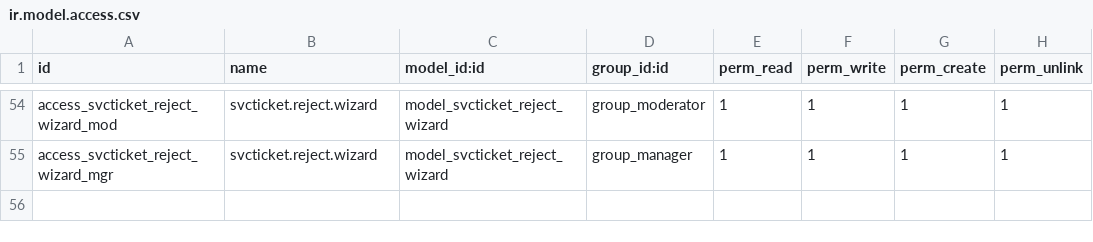
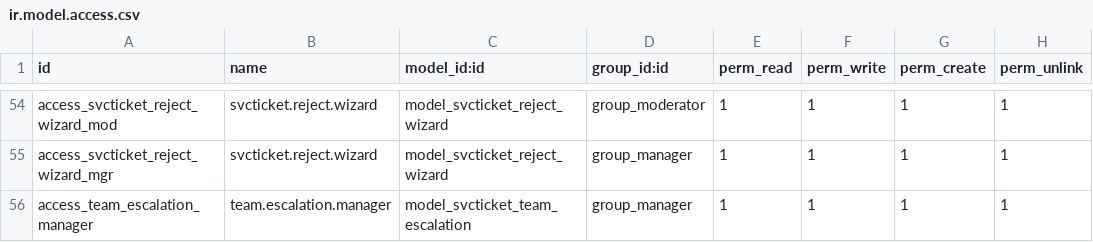
Before and after one commit to rohanmhase/custom_addons, a CSV file: custom_addons/service_ticket/security/ir.model.access.csv, drawn as a sheet; only a part is shown, gaps mark what is left out.

Commit message:
feat- add team wise escalation level

```diff
--- a/custom_addons/service_ticket/security/ir.model.access.csv
+++ b/custom_addons/service_ticket/security/ir.model.access.csv
@@ -55 +55,2 @@ access_svcticket_reject_wizard_mod,svcticket.reject.wizard,model_svcticket_rejec
 access_svcticket_reject_wizard_mgr,svcticket.reject.wizard,model_svcticket_reject_wizard,group_manager,1,1,1,1
+access_team_escalation_manager,team.escalation.manager,model_svcticket_team_escalation,group_manager,1,1,1,1
```
Also changed, not shown: 9 other files.
